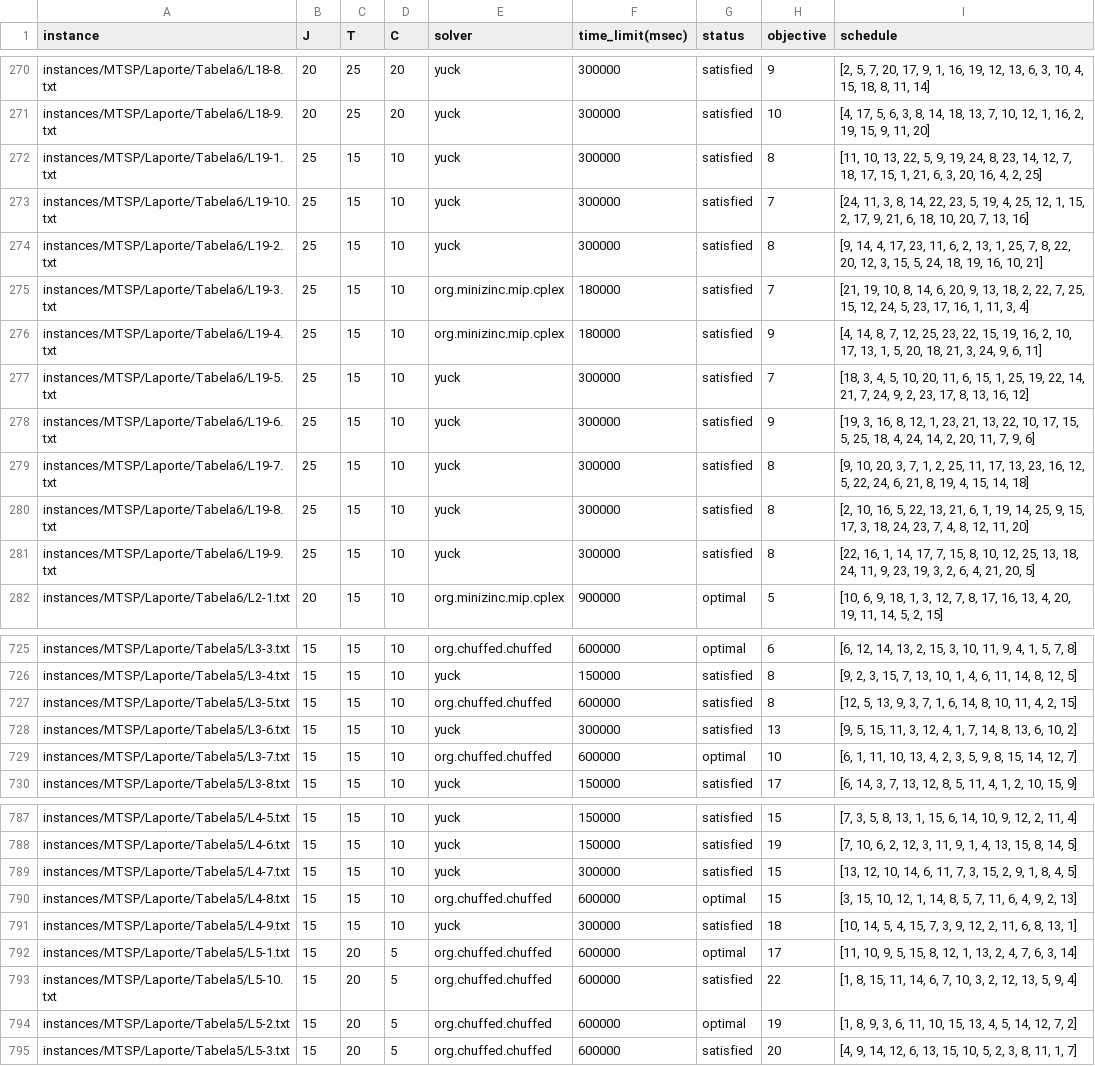
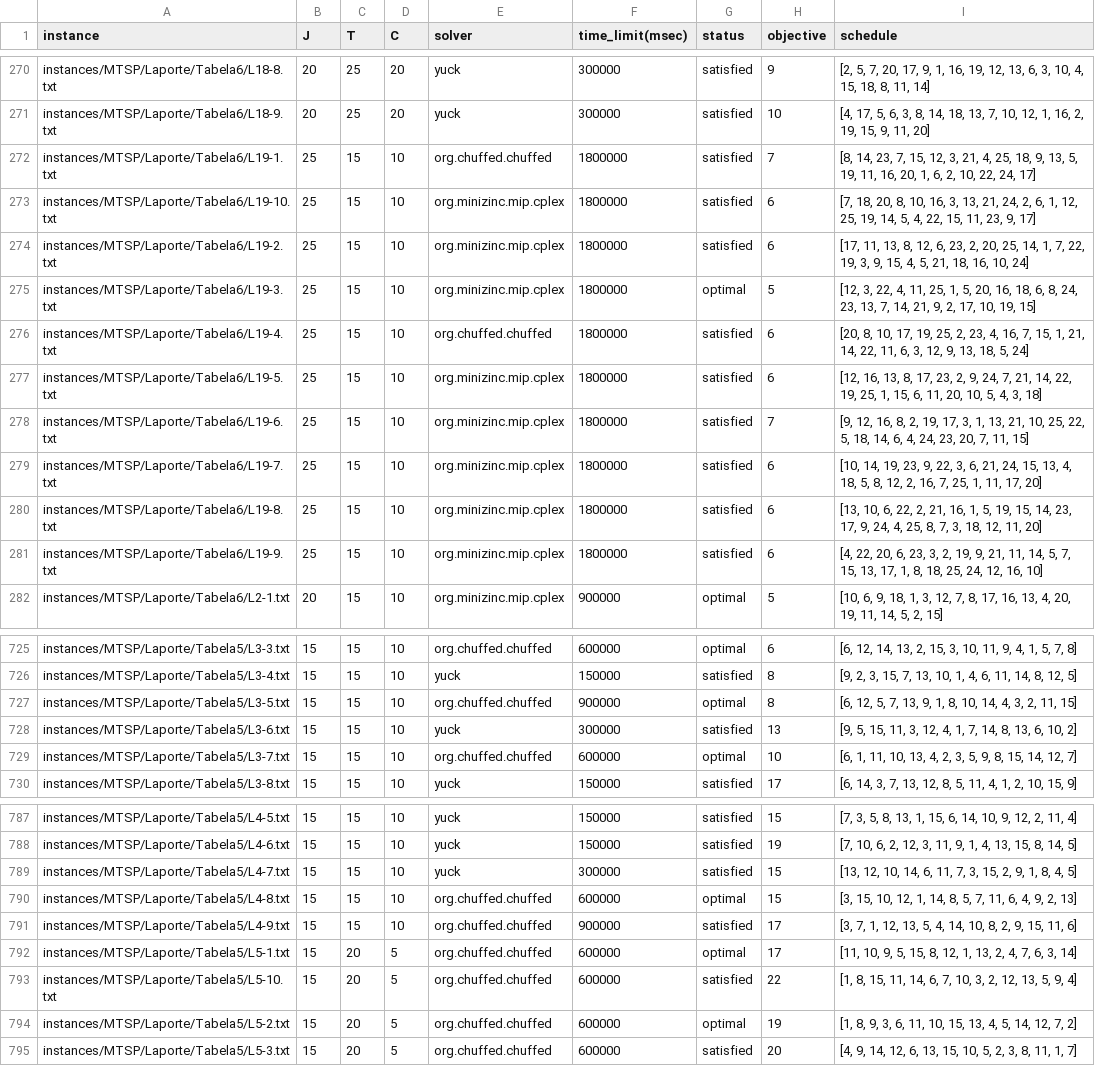
Before and after one commit to bokner/jstsp, a CSV file: results/all_results.csv, drawn as a sheet; only a part is shown, gaps mark what is left out; the diff covers the shown part only.

Commit message:
15x15 update

```diff
--- a/results/all_results.csv
+++ b/results/all_results.csv
@@ -271,12 +271,12 @@ instances/MTSP/Laporte/Tabela6/L18-8.txt,20,25,20,yuck,300000,satisfied,9,"[2, 5
 instances/MTSP/Laporte/Tabela6/L18-9.txt,20,25,20,yuck,300000,satisfied,10,"[4, 17, 5, 6, 3, 8, 14, 18, 13, 7, 10, 12, 1, 16, 2, 19, 15, 9, 11, 20]"
-instances/MTSP/Laporte/Tabela6/L19-1.txt,25,15,10,yuck,300000,satisfied,8,"[11, 10, 13, 22, 5, 9, 19, 24, 8, 23, 14, 12, 7, 18, 17, 15, 1, 21, 6, 3, 20, 16, 4, 2, 25]"
-instances/MTSP/Laporte/Tabela6/L19-10.txt,25,15,10,yuck,300000,satisfied,7,"[24, 11, 3, 8, 14, 22, 23, 5, 19, 4, 25, 12, 1, 15, 2, 17, 9, 21, 6, 18, 10, 20, 7, 13, 16]"
-instances/MTSP/Laporte/Tabela6/L19-2.txt,25,15,10,yuck,300000,satisfied,8,"[9, 14, 4, 17, 23, 11, 6, 2, 13, 1, 25, 7, 8, 22, 20, 12, 3, 15, 5, 24, 18, 19, 16, 10, 21]"
-instances/MTSP/Laporte/Tabela6/L19-3.txt,25,15,10,org.minizinc.mip.cplex,180000,satisfied,7,"[21, 19, 10, 8, 14, 6, 20, 9, 13, 18, 2, 22, 7, 25, 15, 12, 24, 5, 23, 17, 16, 1, 11, 3, 4]"
-instances/MTSP/Laporte/Tabela6/L19-4.txt,25,15,10,org.minizinc.mip.cplex,180000,satisfied,9,"[4, 14, 8, 7, 12, 25, 23, 22, 15, 19, 16, 2, 10, 17, 13, 1, 5, 20, 18, 21, 3, 24, 9, 6, 11]"
-instances/MTSP/Laporte/Tabela6/L19-5.txt,25,15,10,yuck,300000,satisfied,7,"[18, 3, 4, 5, 10, 20, 11, 6, 15, 1, 25, 19, 22, 14, 21, 7, 24, 9, 2, 23, 17, 8, 13, 16, 12]"
-instances/MTSP/Laporte/Tabela6/L19-6.txt,25,15,10,yuck,300000,satisfied,9,"[19, 3, 16, 8, 12, 1, 23, 21, 13, 22, 10, 17, 15, 5, 25, 18, 4, 24, 14, 2, 20, 11, 7, 9, 6]"
-instances/MTSP/Laporte/Tabela6/L19-7.txt,25,15,10,yuck,300000,satisfied,8,"[9, 10, 20, 3, 7, 1, 2, 25, 11, 17, 13, 23, 16, 12, 5, 22, 24, 6, 21, 8, 19, 4, 15, 14, 18]"
-instances/MTSP/Laporte/Tabela6/L19-8.txt,25,15,10,yuck,300000,satisfied,8,"[2, 10, 16, 5, 22, 13, 21, 6, 1, 19, 14, 25, 9, 15, 17, 3, 18, 24, 23, 7, 4, 8, 12, 11, 20]"
-instances/MTSP/Laporte/Tabela6/L19-9.txt,25,15,10,yuck,300000,satisfied,8,"[22, 16, 1, 14, 17, 7, 15, 8, 10, 12, 25, 13, 18, 24, 11, 9, 23, 19, 3, 2, 6, 4, 21, 20, 5]"
+instances/MTSP/Laporte/Tabela6/L19-1.txt,25,15,10,org.chuffed.chuffed,1800000,satisfied,7,"[8, 14, 23, 7, 15, 12, 3, 21, 4, 25, 18, 9, 13, 5, 19, 11, 16, 20, 1, 6, 2, 10, 22, 24, 17]"
+instances/MTSP/Laporte/Tabela6/L19-10.txt,25,15,10,org.minizinc.mip.cplex,1800000,satisfied,6,"[7, 18, 20, 8, 10, 16, 3, 13, 21, 24, 2, 6, 1, 12, 25, 19, 14, 5, 4, 22, 15, 11, 23, 9, 17]"
+instances/MTSP/Laporte/Tabela6/L19-2.txt,25,15,10,org.minizinc.mip.cplex,1800000,satisfied,6,"[17, 11, 13, 8, 12, 6, 23, 2, 20, 25, 14, 1, 7, 22, 19, 3, 9, 15, 4, 5, 21, 18, 16, 10, 24]"
+instances/MTSP/Laporte/Tabela6/L19-3.txt,25,15,10,org.minizinc.mip.cplex,1800000,optimal,5,"[12, 3, 22, 4, 11, 25, 1, 5, 20, 16, 18, 6, 8, 24, 23, 13, 7, 14, 21, 9, 2, 17, 10, 19, 15]"
+instances/MTSP/Laporte/Tabela6/L19-4.txt,25,15,10,org.chuffed.chuffed,1800000,satisfied,6,"[20, 8, 10, 17, 19, 25, 2, 23, 4, 16, 7, 15, 1, 21, 14, 22, 11, 6, 3, 12, 9, 13, 18, 5, 24]"
+instances/MTSP/Laporte/Tabela6/L19-5.txt,25,15,10,org.minizinc.mip.cplex,1800000,satisfied,6,"[12, 16, 13, 8, 17, 23, 2, 9, 24, 7, 21, 14, 22, 19, 25, 1, 15, 6, 11, 20, 10, 5, 4, 3, 18]"
+instances/MTSP/Laporte/Tabela6/L19-6.txt,25,15,10,org.minizinc.mip.cplex,1800000,satisfied,7,"[9, 12, 16, 8, 2, 19, 17, 3, 1, 13, 21, 10, 25, 22, 5, 18, 14, 6, 4, 24, 23, 20, 7, 11, 15]"
+instances/MTSP/Laporte/Tabela6/L19-7.txt,25,15,10,org.minizinc.mip.cplex,1800000,satisfied,6,"[10, 14, 19, 23, 9, 22, 3, 6, 21, 24, 15, 13, 4, 18, 5, 8, 12, 2, 16, 7, 25, 1, 11, 17, 20]"
+instances/MTSP/Laporte/Tabela6/L19-8.txt,25,15,10,org.minizinc.mip.cplex,1800000,satisfied,6,"[13, 10, 6, 22, 2, 21, 16, 1, 5, 19, 15, 14, 23, 17, 9, 24, 4, 25, 8, 7, 3, 18, 12, 11, 20]"
+instances/MTSP/Laporte/Tabela6/L19-9.txt,25,15,10,org.minizinc.mip.cplex,1800000,satisfied,6,"[4, 22, 20, 6, 23, 3, 2, 19, 9, 21, 11, 14, 5, 7, 15, 13, 17, 1, 8, 18, 25, 24, 12, 16, 10]"
 instances/MTSP/Laporte/Tabela6/L2-1.txt,20,15,10,org.minizinc.mip.cplex,900000,optimal,5,"[10, 6, 9, 18, 1, 3, 12, 7, 8, 17, 16, 13, 4, 20, 19, 11, 14, 5, 2, 15]"
@@ -726,3 +726,3 @@ instances/MTSP/Laporte/Tabela5/L3-3.txt,15,15,10,org.chuffed.chuffed,600000,opti
 instances/MTSP/Laporte/Tabela5/L3-4.txt,15,15,10,yuck,150000,satisfied,8,"[9, 2, 3, 15, 7, 13, 10, 1, 4, 6, 11, 14, 8, 12, 5]"
-instances/MTSP/Laporte/Tabela5/L3-5.txt,15,15,10,org.chuffed.chuffed,600000,satisfied,8,"[12, 5, 13, 9, 3, 7, 1, 6, 14, 8, 10, 11, 4, 2, 15]"
+instances/MTSP/Laporte/Tabela5/L3-5.txt,15,15,10,org.chuffed.chuffed,900000,optimal,8,"[6, 12, 5, 7, 13, 9, 1, 8, 10, 14, 4, 3, 2, 11, 15]"
 instances/MTSP/Laporte/Tabela5/L3-6.txt,15,15,10,yuck,300000,satisfied,13,"[9, 5, 15, 11, 3, 12, 4, 1, 7, 14, 8, 13, 6, 10, 2]"
@@ -790,3 +790,3 @@ instances/MTSP/Laporte/Tabela5/L4-7.txt,15,15,10,yuck,300000,satisfied,15,"[13,
 instances/MTSP/Laporte/Tabela5/L4-8.txt,15,15,10,org.chuffed.chuffed,600000,optimal,15,"[3, 15, 10, 12, 1, 14, 8, 5, 7, 11, 6, 4, 9, 2, 13]"
-instances/MTSP/Laporte/Tabela5/L4-9.txt,15,15,10,yuck,300000,satisfied,18,"[10, 14, 5, 4, 15, 7, 3, 9, 12, 2, 11, 6, 8, 13, 1]"
+instances/MTSP/Laporte/Tabela5/L4-9.txt,15,15,10,org.chuffed.chuffed,900000,satisfied,17,"[3, 7, 1, 12, 13, 5, 4, 14, 10, 8, 2, 9, 15, 11, 6]"
 instances/MTSP/Laporte/Tabela5/L5-1.txt,15,20,5,org.chuffed.chuffed,600000,optimal,17,"[11, 10, 9, 5, 15, 8, 12, 1, 13, 2, 4, 7, 6, 3, 14]"
```
Also changed, not shown: 8 edited cells elsewhere in this file.
